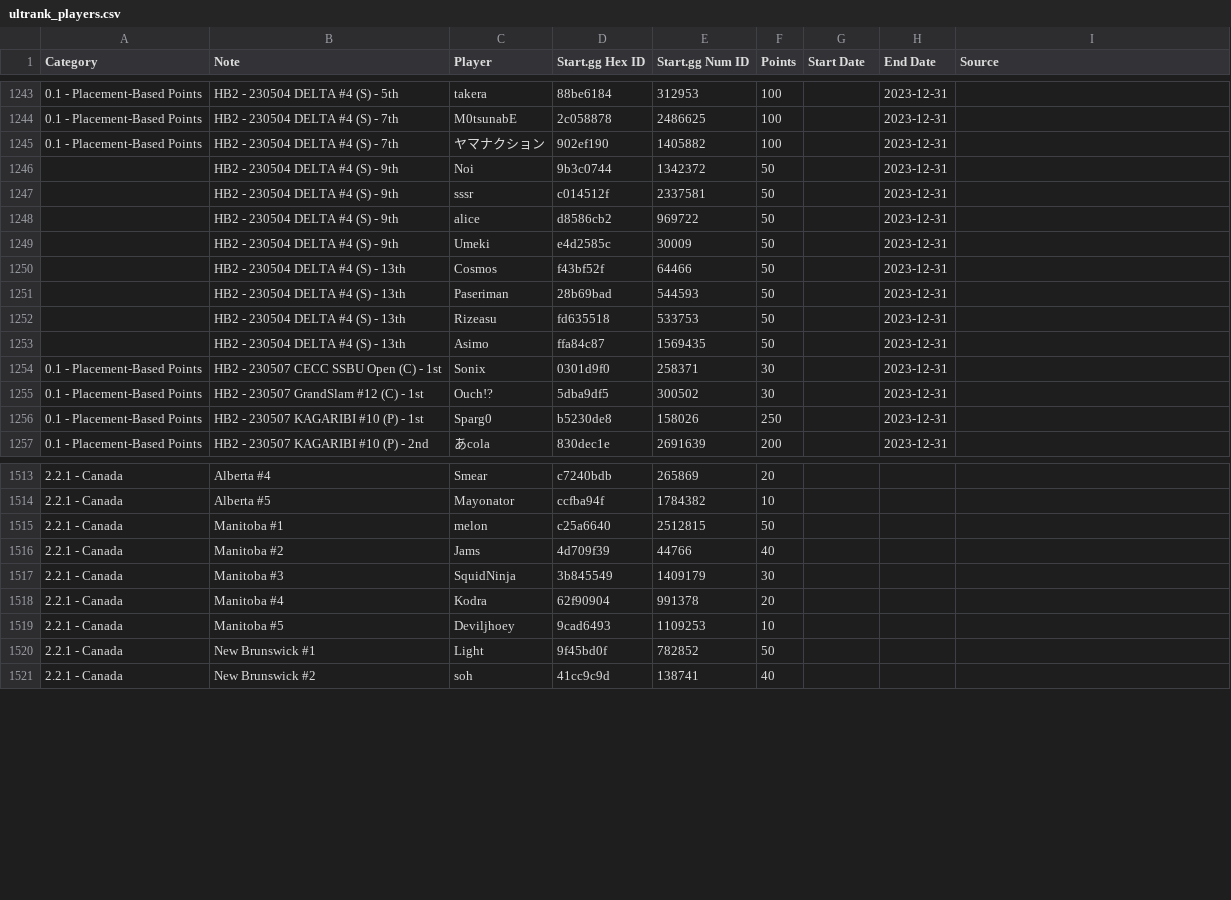
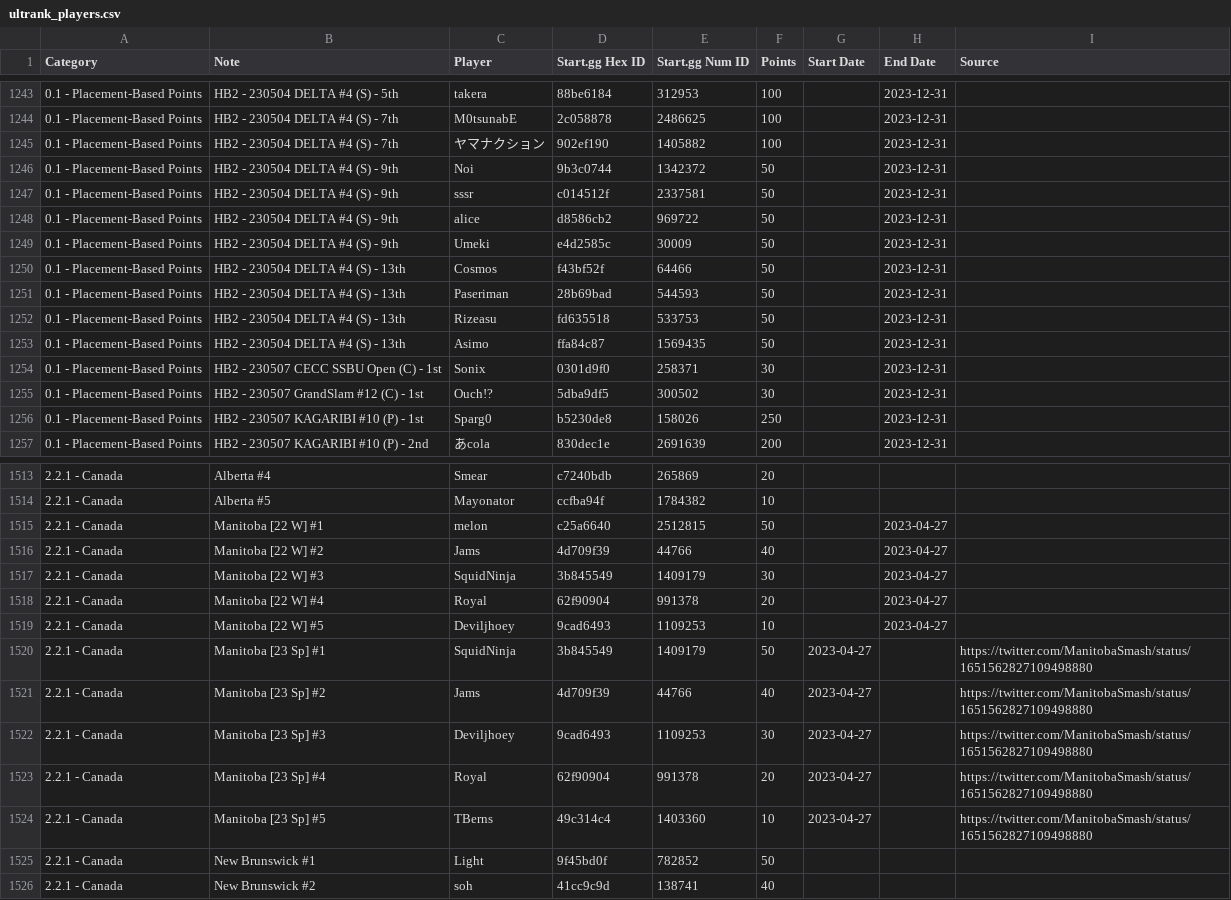
Before and after one commit to kenniky/ultrank-scoring, a CSV file: ultrank_players.csv, drawn as a sheet; only a part is shown, gaps mark what is left out.

Commit message:
manitoba pr

```diff
--- a/ultrank_players.csv
+++ b/ultrank_players.csv
@@ -1245,10 +1245,10 @@ Category,Note,Player,Start.gg Hex ID,Start.gg Num ID,Points,Start Date,End Date,
 0.1 - Placement-Based Points,HB2 - 230504 DELTA #4 (S) -  7th,ヤマナクション,902ef190,1405882,100,,2023-12-31,
-,HB2 - 230504 DELTA #4 (S) -  9th,Noi,9b3c0744,1342372,50,,2023-12-31,
-,HB2 - 230504 DELTA #4 (S) -  9th,sssr,c014512f,2337581,50,,2023-12-31,
-,HB2 - 230504 DELTA #4 (S) -  9th,alice,d8586cb2,969722,50,,2023-12-31,
-,HB2 - 230504 DELTA #4 (S) -  9th,Umeki,e4d2585c,30009,50,,2023-12-31,
-,HB2 - 230504 DELTA #4 (S) - 13th,Cosmos,f43bf52f,64466,50,,2023-12-31,
-,HB2 - 230504 DELTA #4 (S) - 13th,Paseriman,28b69bad,544593,50,,2023-12-31,
-,HB2 - 230504 DELTA #4 (S) - 13th,Rizeasu,fd635518,533753,50,,2023-12-31,
-,HB2 - 230504 DELTA #4 (S) - 13th,Asimo,ffa84c87,1569435,50,,2023-12-31,
+0.1 - Placement-Based Points,HB2 - 230504 DELTA #4 (S) -  9th,Noi,9b3c0744,1342372,50,,2023-12-31,
+0.1 - Placement-Based Points,HB2 - 230504 DELTA #4 (S) -  9th,sssr,c014512f,2337581,50,,2023-12-31,
+0.1 - Placement-Based Points,HB2 - 230504 DELTA #4 (S) -  9th,alice,d8586cb2,969722,50,,2023-12-31,
+0.1 - Placement-Based Points,HB2 - 230504 DELTA #4 (S) -  9th,Umeki,e4d2585c,30009,50,,2023-12-31,
+0.1 - Placement-Based Points,HB2 - 230504 DELTA #4 (S) - 13th,Cosmos,f43bf52f,64466,50,,2023-12-31,
+0.1 - Placement-Based Points,HB2 - 230504 DELTA #4 (S) - 13th,Paseriman,28b69bad,544593,50,,2023-12-31,
+0.1 - Placement-Based Points,HB2 - 230504 DELTA #4 (S) - 13th,Rizeasu,fd635518,533753,50,,2023-12-31,
+0.1 - Placement-Based Points,HB2 - 230504 DELTA #4 (S) - 13th,Asimo,ffa84c87,1569435,50,,2023-12-31,
 0.1 - Placement-Based Points,HB2 - 230507 CECC SSBU Open (C) - 1st,Sonix,0301d9f0,258371,30,,2023-12-31,
@@ -1514,7 +1514,12 @@ Category,Note,Player,Start.gg Hex ID,Start.gg Num ID,Points,Start Date,End Date,
 2.2.1 - Canada,Alberta #5,Mayonator,ccfba94f,1784382,10,,,
-2.2.1 - Canada,Manitoba #1,melon,c25a6640,2512815,50,,,
-2.2.1 - Canada,Manitoba #2,Jams,4d709f39,44766,40,,,
-2.2.1 - Canada,Manitoba #3,SquidNinja,3b845549,1409179,30,,,
-2.2.1 - Canada,Manitoba #4,Kodra,62f90904,991378,20,,,
-2.2.1 - Canada,Manitoba #5,Deviljhoey,9cad6493,1109253,10,,,
+2.2.1 - Canada,Manitoba [22 W] #1,melon,c25a6640,2512815,50,,2023-04-27,
+2.2.1 - Canada,Manitoba [22 W] #2,Jams,4d709f39,44766,40,,2023-04-27,
+2.2.1 - Canada,Manitoba [22 W] #3,SquidNinja,3b845549,1409179,30,,2023-04-27,
+2.2.1 - Canada,Manitoba [22 W] #4,Royal,62f90904,991378,20,,2023-04-27,
+2.2.1 - Canada,Manitoba [22 W] #5,Deviljhoey,9cad6493,1109253,10,,2023-04-27,
+2.2.1 - Canada,Manitoba [23 Sp] #1,SquidNinja,3b845549,1409179,50,2023-04-27,,https://twitter.com/ManitobaSmash/status/1651562827109498880
+2.2.1 - Canada,Manitoba [23 Sp] #2,Jams,4d709f39,44766,40,2023-04-27,,https://twitter.com/ManitobaSmash/status/1651562827109498880
+2.2.1 - Canada,Manitoba [23 Sp] #3,Deviljhoey,9cad6493,1109253,30,2023-04-27,,https://twitter.com/ManitobaSmash/status/1651562827109498880
+2.2.1 - Canada,Manitoba [23 Sp] #4,Royal,62f90904,991378,20,2023-04-27,,https://twitter.com/ManitobaSmash/status/1651562827109498880
+2.2.1 - Canada,Manitoba [23 Sp] #5,TBerns,49c314c4,1403360,10,2023-04-27,,https://twitter.com/ManitobaSmash/status/1651562827109498880
 2.2.1 - Canada,New Brunswick #1,Light ,9f45bd0f,782852,50,,,
```
Also changed, not shown: ultrank_tags.csv.
